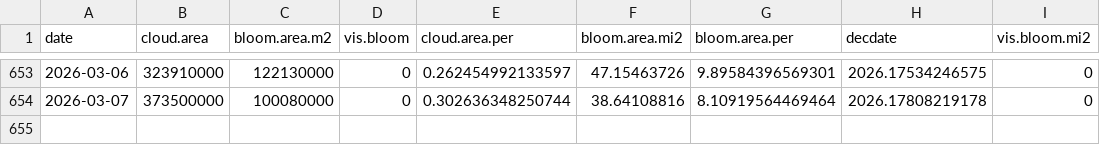
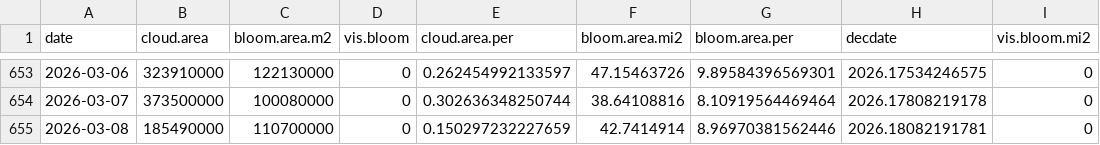
Before and after one commit to SwampThingPaul/EvergladesConditions, a CSV file: report/cyano_area.csv, drawn as a sheet; only a part is shown, gaps mark what is left out.

Commit message:
update report

```diff
--- a/report/cyano_area.csv
+++ b/report/cyano_area.csv
@@ -654 +654,2 @@
 2026-03-07,373500000,100080000,0,0.302636348250744,38.64108816,8.10919564469464,2026.17808219178,0
+2026-03-08,185490000,110700000,0,0.150297232227659,42.7414914,8.96970381562446,2026.18082191781,0
```
Also changed, not shown: 45 other files.
